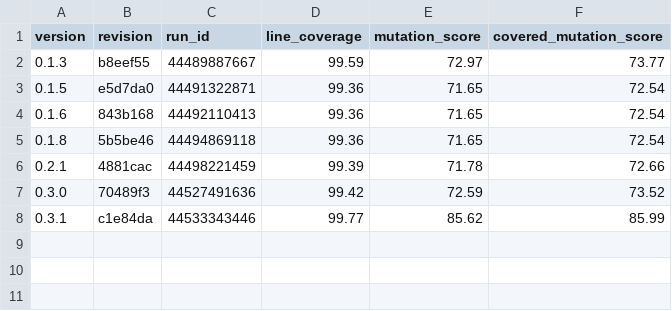
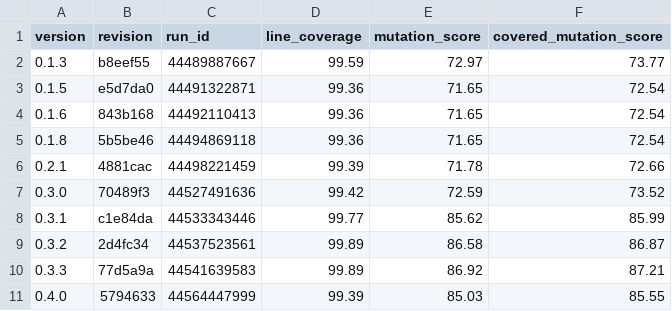
Before and after one commit to marcelpetrick/Boldemort, a CSV file: docs/coverage-history.csv, drawn as a sheet.

```diff
--- a/docs/coverage-history.csv
+++ b/docs/coverage-history.csv
@@ -8 +8,4 @@ version,revision,run_id,line_coverage,mutation_score,covered_mutation_score
 0.3.1,c1e84da,44533343446,99.77,85.62,85.99
+0.3.2,2d4fc34,44537523561,99.89,86.58,86.87
+0.3.3,77d5a9a,44541639583,99.89,86.92,87.21
+0.4.0,5794633,44564447999,99.39,85.03,85.55
```
Also changed, not shown: 11 other files.
